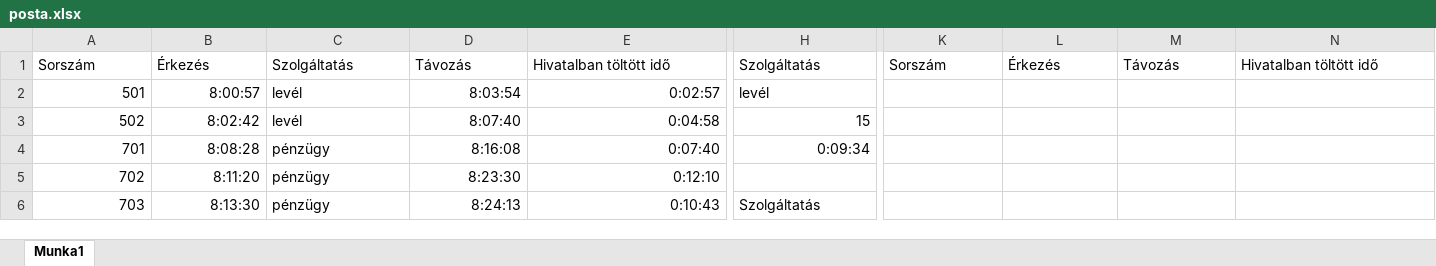
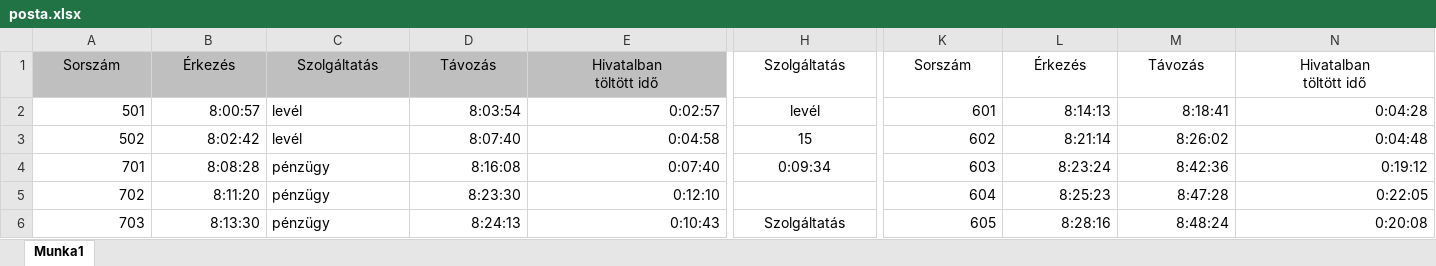
Before and after one commit to njavor/SZLG11F, an Excel workbook: 3_erettsegi/2_tablazat/3_posta/posta.xlsx, sheet Munka1, drawn as a sheet; only a part is shown, gaps mark what is left out; values as stored, in another font and other column widths than the file's, no borders; charts and pictures not drawn; ↵ is a line break in a cell; the diff covers the shown part only; the diff names each change by its address in the sheet, - before the commit and + after, or states it on an @@ line.

```diff
--- a/3_erettsegi/2_tablazat/3_posta/posta.xlsx (sheet Munka1)
+++ b/3_erettsegi/2_tablazat/3_posta/posta.xlsx (sheet Munka1)
@@ A1:E1 alignment: left → center, fill: none → #BFBFBF @@
-E1: Hivatalban töltött idő
+E1: Hivatalban ↵ töltött idő
-H1:N1 alignment: left
+H1:N1 alignment: center
-N1: Hivatalban töltött idő
+N1: Hivatalban ↵ töltött idő
-H2 alignment: left
+H2 alignment: center
-K2: (empty)
+K2: 601
-L2: (empty)
+L2: 8:14:13
-M2: (empty)
+M2: 8:18:41
-N2: (empty)
+N2: 0:04:28
-H3:H4 alignment: right
+H3:H4 alignment: center
-K3: (empty)
+K3: 602
-L3: (empty)
+L3: 8:21:14
-M3: (empty)
+M3: 8:26:02
-N3: (empty)
+N3: 0:04:48
-K4: (empty)
+K4: 603
-L4: (empty)
+L4: 8:23:24
-M4: (empty)
+M4: 8:42:36
-N4: (empty)
+N4: 0:19:12
-K5: (empty)
+K5: 604
-L5: (empty)
+L5: 8:25:23
-M5: (empty)
+M5: 8:47:28
-N5: (empty)
+N5: 0:22:05
-H6 alignment: left
+H6 alignment: center
-K6: (empty)
+K6: 605
-L6: (empty)
+L6: 8:28:16
-M6: (empty)
+M6: 8:48:24
-N6: (empty)
+N6: 0:20:08
```
Also changed, not shown: 12 edited cells and cell formats elsewhere in this sheet, charts or pictures, 4 other files.
